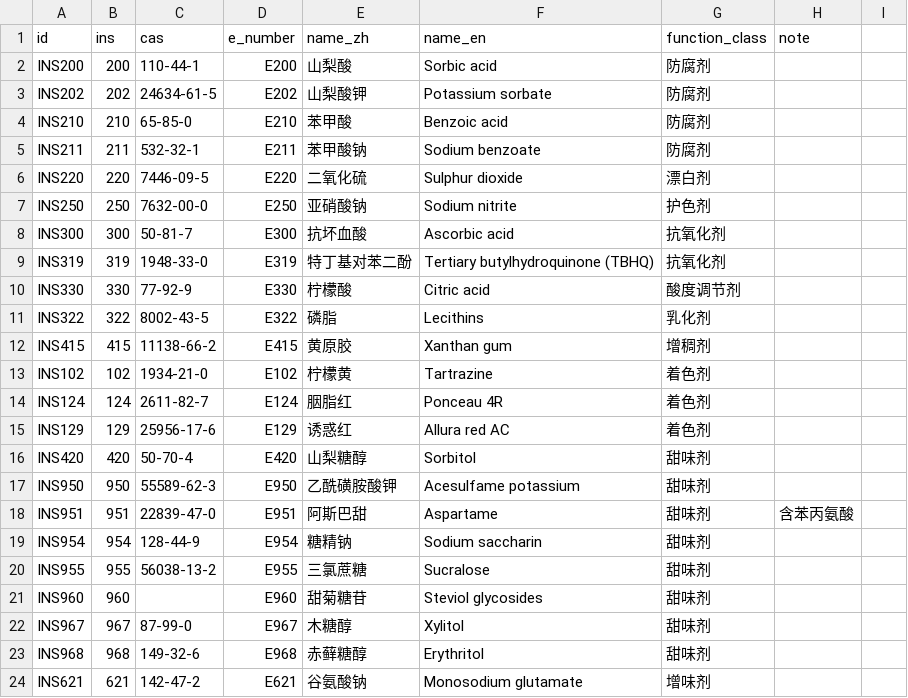
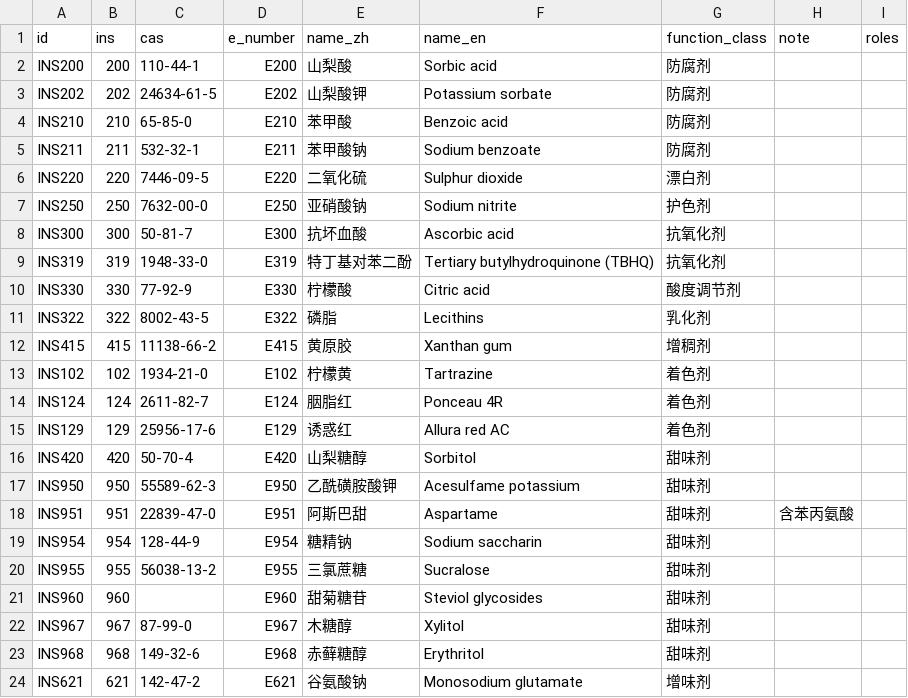
Before and after one commit to go-pkg0/appdata, a CSV file: eatclear/source/substances.csv, drawn as a sheet.

```diff
--- a/eatclear/source/substances.csv
+++ b/eatclear/source/substances.csv
@@ -1,2 +1,2 @@
-id,ins,cas,e_number,name_zh,name_en,function_class,note
+id,ins,cas,e_number,name_zh,name_en,function_class,note,roles
 INS200,200,110-44-1,E200,山梨酸,Sorbic acid,防腐剂,
```
Also changed, not shown: 8 other files.
